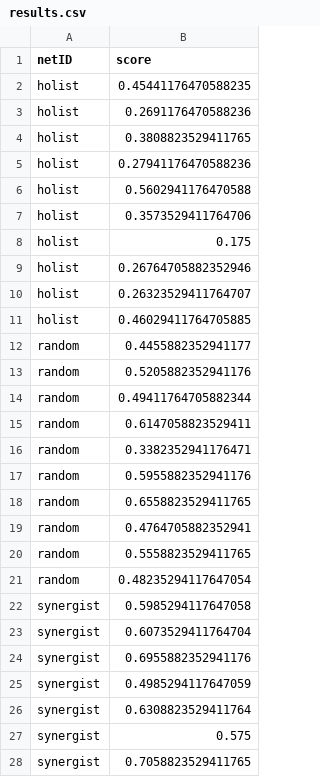
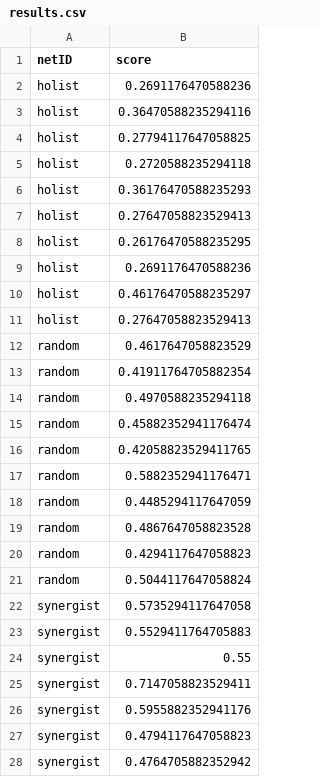
Before and after one commit to Vassiliki-Mancoridis/cos445_sd1, a CSV file: results.csv, drawn as a sheet; only a part is shown; the diff covers the shown part only.

```diff
--- a/results.csv
+++ b/results.csv
@@ -1,28 +1,28 @@
 netID,score
-holist,0.45441176470588235
 holist,0.2691176470588236
-holist,0.3808823529411765
-holist,0.27941176470588236
-holist,0.5602941176470588
-holist,0.3573529411764706
-holist,0.175
-holist,0.26764705882352946
-holist,0.26323529411764707
-holist,0.46029411764705885
-random,0.4455882352941177
-random,0.5205882352941176
-random,0.49411764705882344
-random,0.6147058823529411
-random,0.3382352941176471
-random,0.5955882352941176
-random,0.6558823529411765
-random,0.4764705882352941
-random,0.5558823529411765
-random,0.48235294117647054
-synergist,0.5985294117647058
-synergist,0.6073529411764704
-synergist,0.6955882352941176
-synergist,0.4985294117647059
-synergist,0.6308823529411764
-synergist,0.575
-synergist,0.7058823529411765
+holist,0.36470588235294116
+holist,0.27794117647058825
+holist,0.2720588235294118
+holist,0.36176470588235293
+holist,0.27647058823529413
+holist,0.26176470588235295
+holist,0.2691176470588236
+holist,0.46176470588235297
+holist,0.27647058823529413
+random,0.4617647058823529
+random,0.41911764705882354
+random,0.4970588235294118
+random,0.45882352941176474
+random,0.42058823529411765
+random,0.5882352941176471
+random,0.4485294117647059
+random,0.4867647058823528
+random,0.4294117647058823
+random,0.5044117647058824
+synergist,0.5735294117647058
+synergist,0.5529411764705883
+synergist,0.55
+synergist,0.7147058823529411
+synergist,0.5955882352941176
+synergist,0.4794117647058823
+synergist,0.4764705882352942
```
Also changed, not shown: 9 added rows, 9 removed rows, 2 moved rows and 24 edited cells elsewhere in this file, 5 other files.
